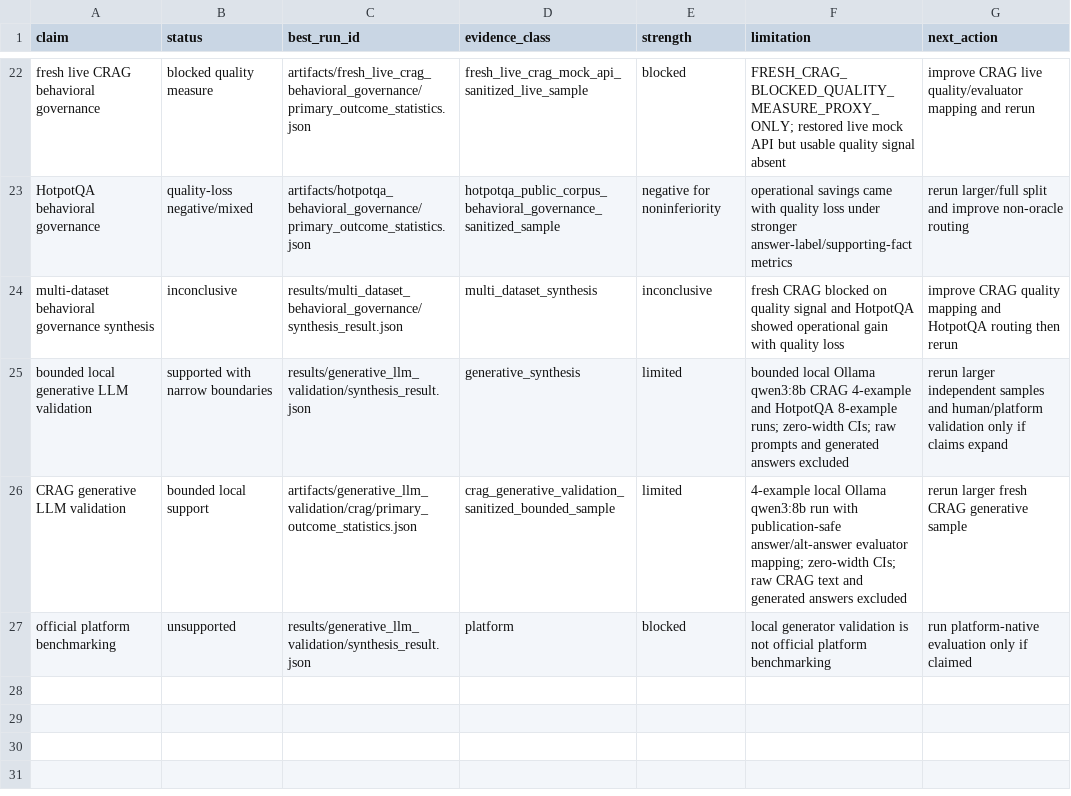
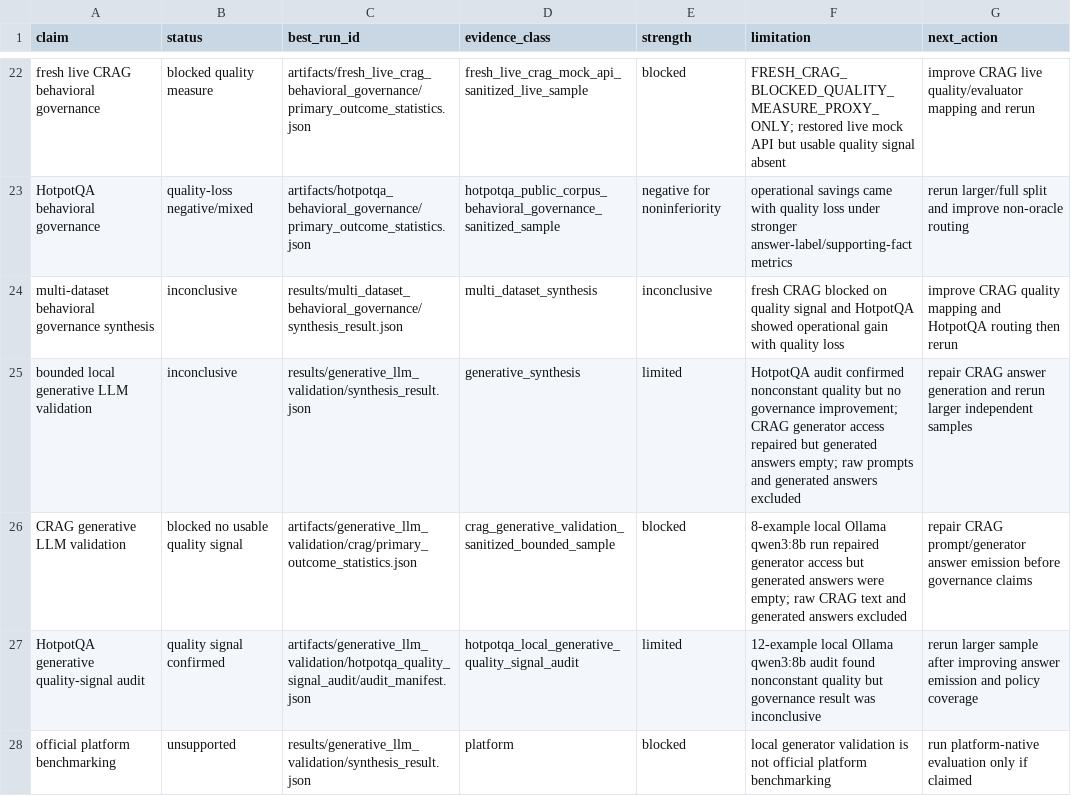
Before and after one commit to AIM-RAGTune/rag-tuning-governance, a CSV file: results/claim_status/claim_status_table.csv, drawn as a sheet; only a part is shown, gaps mark what is left out.

Commit message:
Audit generative quality signal and repair CRAG generator mapping (#3)
Co-authored-by: AIMIPFactory <aimipfactory@wikiwoos-Mac-mini.local>

```diff
--- a/results/claim_status/claim_status_table.csv
+++ b/results/claim_status/claim_status_table.csv
@@ -24,4 +24,5 @@ HotpotQA behavioral governance,quality-loss negative/mixed,artifacts/hotpotqa_be
 multi-dataset behavioral governance synthesis,inconclusive,results/multi_dataset_behavioral_governance/synthesis_result.json,multi_dataset_synthesis,inconclusive,fresh CRAG blocked on quality signal and HotpotQA showed operational gain with quality loss,improve CRAG quality mapping and HotpotQA routing then rerun
-bounded local generative LLM validation,supported with narrow boundaries,results/generative_llm_validation/synthesis_result.json,generative_synthesis,limited,"bounded local Ollama qwen3:8b CRAG 4-example and HotpotQA 8-example runs; zero-width CIs; raw prompts and generated answers excluded",rerun larger independent samples and human/platform validation only if claims expand
-CRAG generative LLM validation,bounded local support,artifacts/generative_llm_validation/crag/primary_outcome_statistics.json,crag_generative_validation_sanitized_bounded_sample,limited,"4-example local Ollama qwen3:8b run with publication-safe answer/alt-answer evaluator mapping; zero-width CIs; raw CRAG text and generated answers excluded",rerun larger fresh CRAG generative sample
+bounded local generative LLM validation,inconclusive,results/generative_llm_validation/synthesis_result.json,generative_synthesis,limited,"HotpotQA audit confirmed nonconstant quality but no governance improvement; CRAG generator access repaired but generated answers empty; raw prompts and generated answers excluded",repair CRAG answer generation and rerun larger independent samples
+CRAG generative LLM validation,blocked no usable quality signal,artifacts/generative_llm_validation/crag/primary_outcome_statistics.json,crag_generative_validation_sanitized_bounded_sample,blocked,"8-example local Ollama qwen3:8b run repaired generator access but generated answers were empty; raw CRAG text and generated answers excluded",repair CRAG prompt/generator answer emission before governance claims
+HotpotQA generative quality-signal audit,quality signal confirmed,artifacts/generative_llm_validation/hotpotqa_quality_signal_audit/audit_manifest.json,hotpotqa_local_generative_quality_signal_audit,limited,"12-example local Ollama qwen3:8b audit found nonconstant quality but governance result was inconclusive",rerun larger sample after improving answer emission and policy coverage
 official platform benchmarking,unsupported,results/generative_llm_validation/synthesis_result.json,platform,blocked,local generator validation is not official platform benchmarking,run platform-native evaluation only if claimed
```
Also changed, not shown: artifacts/generative_llm_validation/crag/pareto_frontier.csv, artifacts/generative_llm_validation/crag/policy_summary_metrics.csv, 55 other files.
